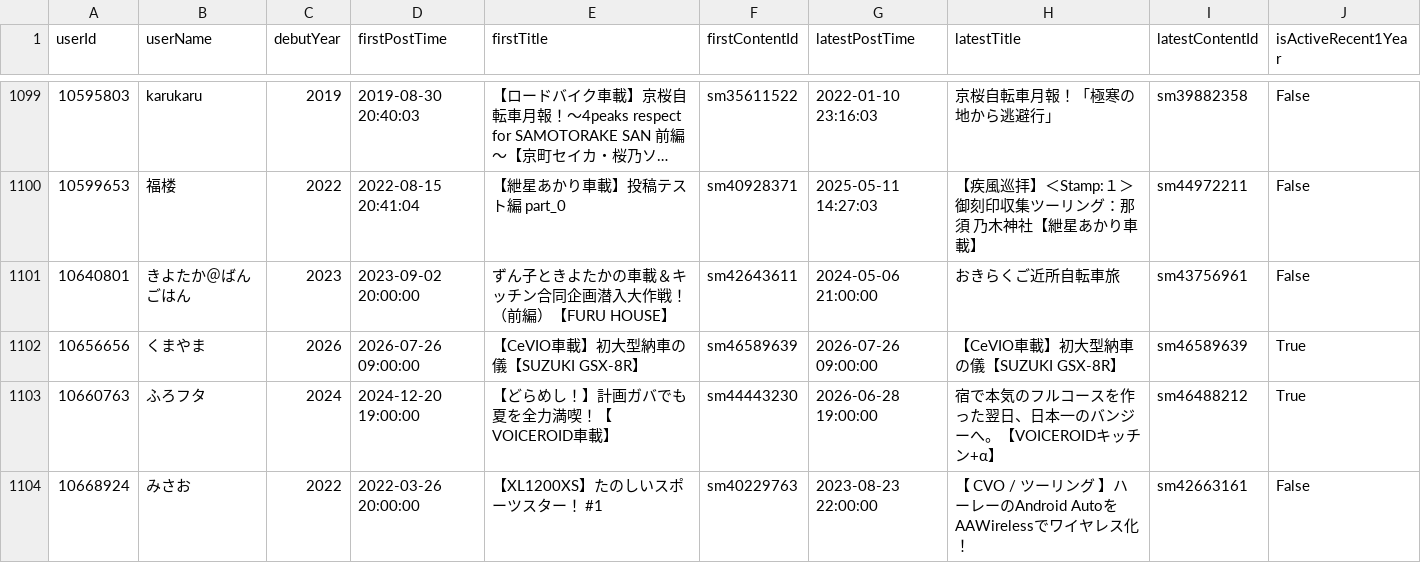
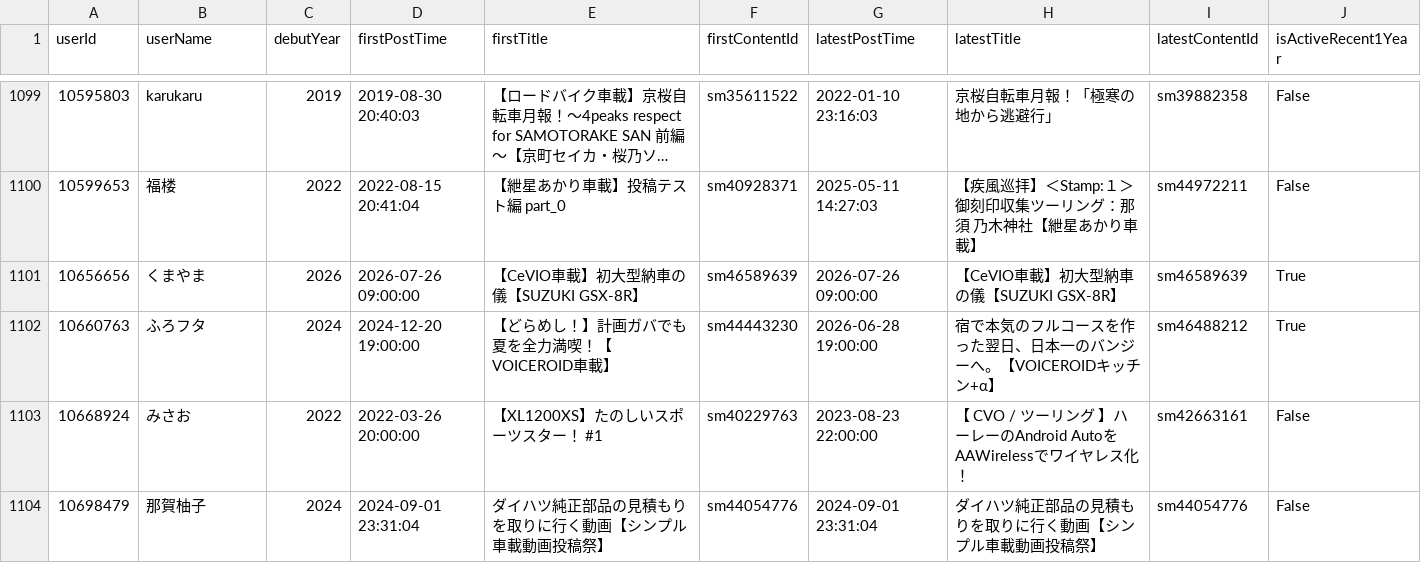
Before and after one commit to estshorter/nico-onboard-viewer, a CSV file: merged_onboard_users.csv, drawn as a sheet; only a part is shown, gaps mark what is left out; the shorter side is filled out with more unchanged rows; long unchanged cells end in ….

Commit message:
feat: 非表示ユーザーを追加 (userId: 10640801)

```diff
--- a/merged_onboard_users.csv
+++ b/merged_onboard_users.csv
@@ -1100,3 +1100,2 @@
 10599653,福楼,2022,2022-08-15 20:41:04,【紲星あかり車載】投稿テスト編  part_0,sm40928371,2025-05-11 14:27:03,【疾風巡拝】＜Stamp:１＞御刻印収集ツーリング：那須　乃木神社【紲星あかり車載】,sm44972211,False
-10640801,きよたか＠ばんごはん,2023,2023-09-02 20:00:00,ずん子ときよたかの車載＆キッチン合同企画潜入大作戦！（前編）【FURU HOUSE】,sm42643611,2024-05-06 21:00:00,おきらくご近所自転車旅,sm43756961,False
 10656656,くまやま,2026,2026-07-26 09:00:00,【CeVIO車載】初大型納車の儀【SUZUKI GSX-8R】,sm46589639,2026-07-26 09:00:00,【CeVIO車載】初大型納車の儀【SUZUKI GSX-8R】,sm46589639,True
```
Also changed, not shown: 4 other files.
